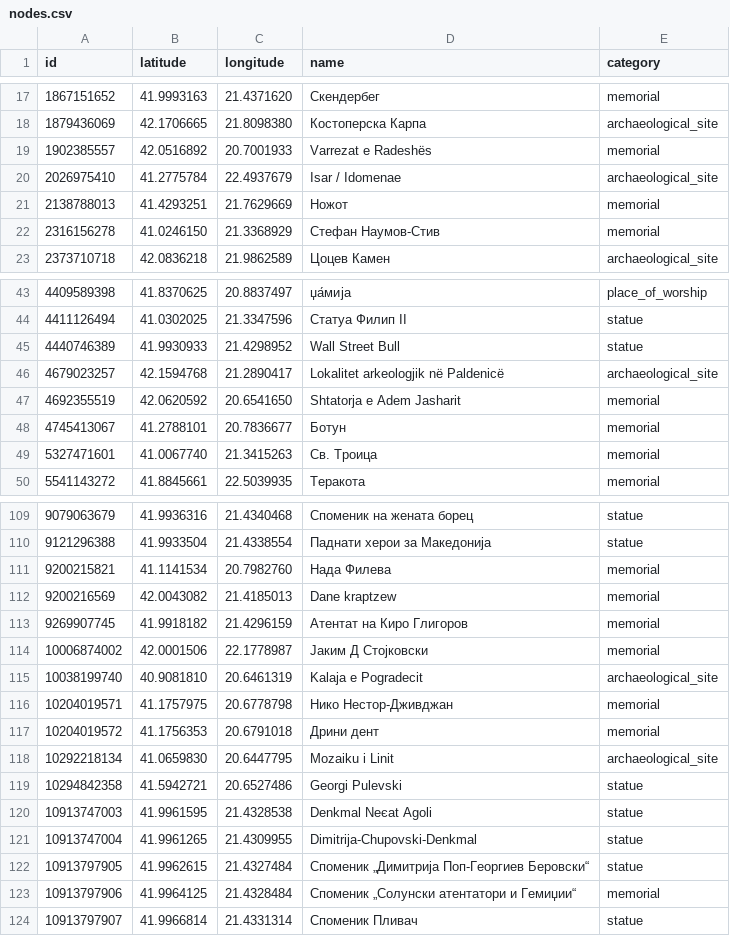
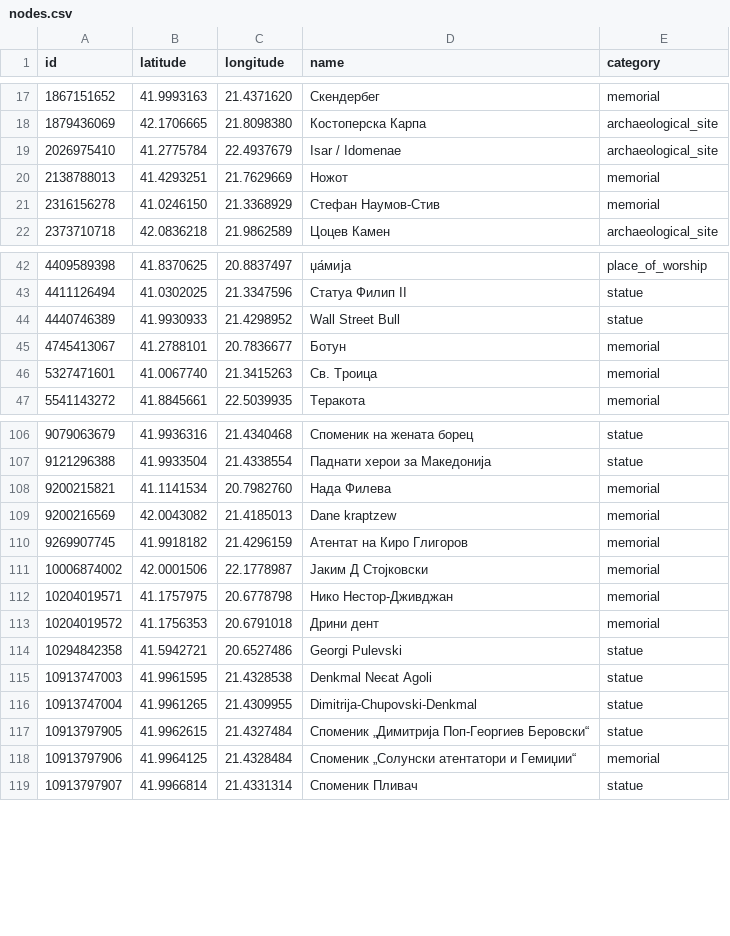
Before and after one commit to kireatanaskov/DIANS_2023-2024, a CSV file: Domasna Rabota 3/CultureCompassDIANS/src/main/resources/static/csv/nodes.csv, drawn as a sheet; only a part is shown, gaps mark what is left out.

Commit message:
Clearing nodes

```diff
--- a/Domasna Rabota 3/CultureCompassDIANS/src/main/resources/static/csv/nodes.csv
+++ b/Domasna Rabota 3/CultureCompassDIANS/src/main/resources/static/csv/nodes.csv
@@ -18,3 +18,2 @@ id,latitude,longitude,name,category
 1879436069,42.1706665,21.8098380,Костоперска Карпа,archaeological_site
-1902385557,42.0516892,20.7001933,Varrezat e Radeshës,memorial
 2026975410,41.2775784,22.4937679,Isar / Idomenae,archaeological_site
@@ -45,4 +44,2 @@ id,latitude,longitude,name,category
 4440746389,41.9930933,21.4298952,Wall Street Bull,statue
-4679023257,42.1594768,21.2890417,Lokalitet arkeologjik në Paldenicë,archaeological_site
-4692355519,42.0620592,20.6541650,Shtatorja e Adem Jasharit,memorial
 4745413067,41.2788101,20.7836677,Ботун,memorial
@@ -114,6 +111,4 @@ id,latitude,longitude,name,category
 10006874002,42.0001506,22.1778987,Јаким Д Стојковски,memorial
-10038199740,40.9081810,20.6461319,Kalaja e Pogradecit,archaeological_site
 10204019571,41.1757975,20.6778798,Нико Нестор-Дживджан,memorial
 10204019572,41.1756353,20.6791018,Дрини дент,memorial
-10292218134,41.0659830,20.6447795,Mozaiku i Linit,archaeological_site
 10294842358,41.5942721,20.6527486,Georgi Pulevski,statue
```
Also changed, not shown: 1 other file.
